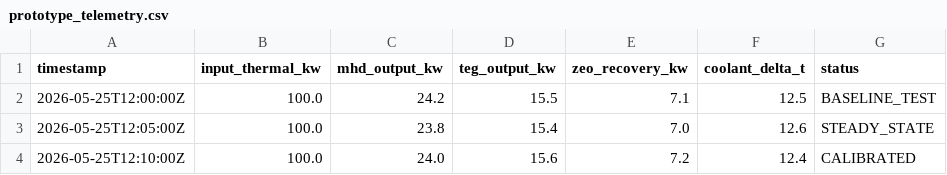
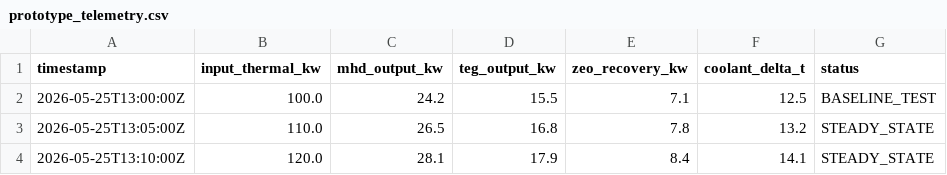
Before and after one commit to Cheetah2210/Cascading_Hybrid_Thermal_Scavenger, a CSV file: validation/prototype_telemetry.csv, drawn as a sheet.

Commit message:
Update prototype_telemetry.csv

```diff
--- a/validation/prototype_telemetry.csv
+++ b/validation/prototype_telemetry.csv
@@ -1,4 +1,4 @@
 timestamp,input_thermal_kw,mhd_output_kw,teg_output_kw,zeo_recovery_kw,coolant_delta_t,status
-2026-05-25T12:00:00Z,100.0,24.2,15.5,7.1,12.5,BASELINE_TEST
-2026-05-25T12:05:00Z,100.0,23.8,15.4,7.0,12.6,STEADY_STATE
-2026-05-25T12:10:00Z,100.0,24.0,15.6,7.2,12.4,CALIBRATED
+2026-05-25T13:00:00Z,100.0,24.2,15.5,7.1,12.5,BASELINE_TEST
+2026-05-25T13:05:00Z,110.0,26.5,16.8,7.8,13.2,STEADY_STATE
+2026-05-25T13:10:00Z,120.0,28.1,17.9,8.4,14.1,STEADY_STATE
```
